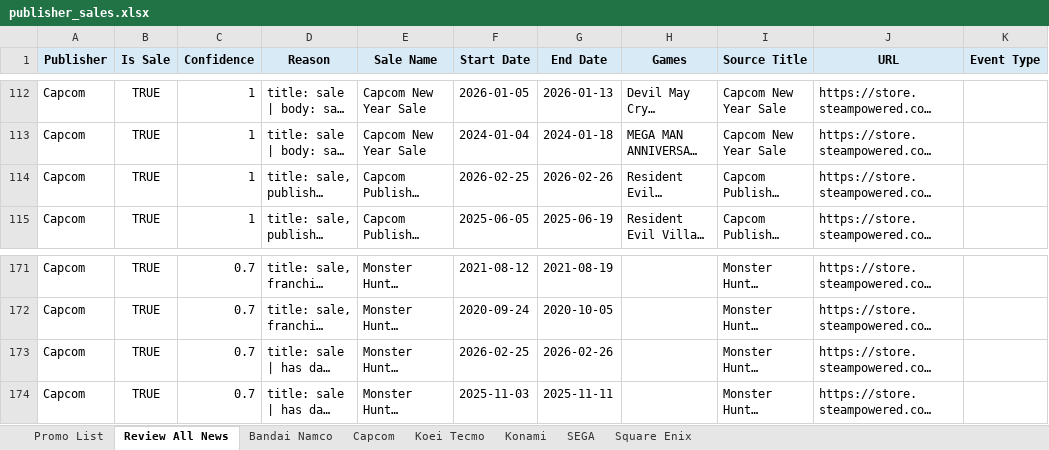
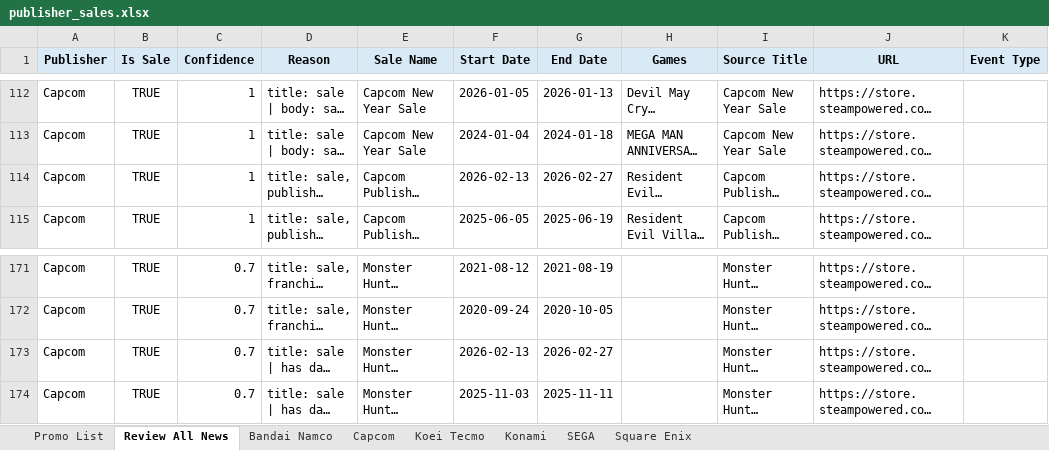
Before and after one commit to shashaxiaozi1/steam-promo-roadmap, an Excel workbook: steam_sales_output/publisher_sales.xlsx, sheet Review All News, drawn as a sheet; only a part is shown, gaps mark what is left out; long unchanged cells end in …; values as stored, in another font and other column widths than the file's, no borders; the diff names each change by its address in the sheet, - before the commit and + after, or states it on an @@ line.

```diff
--- a/steam_sales_output/publisher_sales.xlsx (sheet Review All News)
+++ b/steam_sales_output/publisher_sales.xlsx (sheet Review All News)
-F114 (Start Date): 2026-02-25
+F114 (Start Date): 2026-02-13
-G114 (End Date): 2026-02-26
+G114 (End Date): 2026-02-27
-F173 (Start Date): 2026-02-25
+F173 (Start Date): 2026-02-13
-G173 (End Date): 2026-02-26
+G173 (End Date): 2026-02-27
```
Also changed, not shown: sheet Capcom, sheet Promo List, 2 other files.
